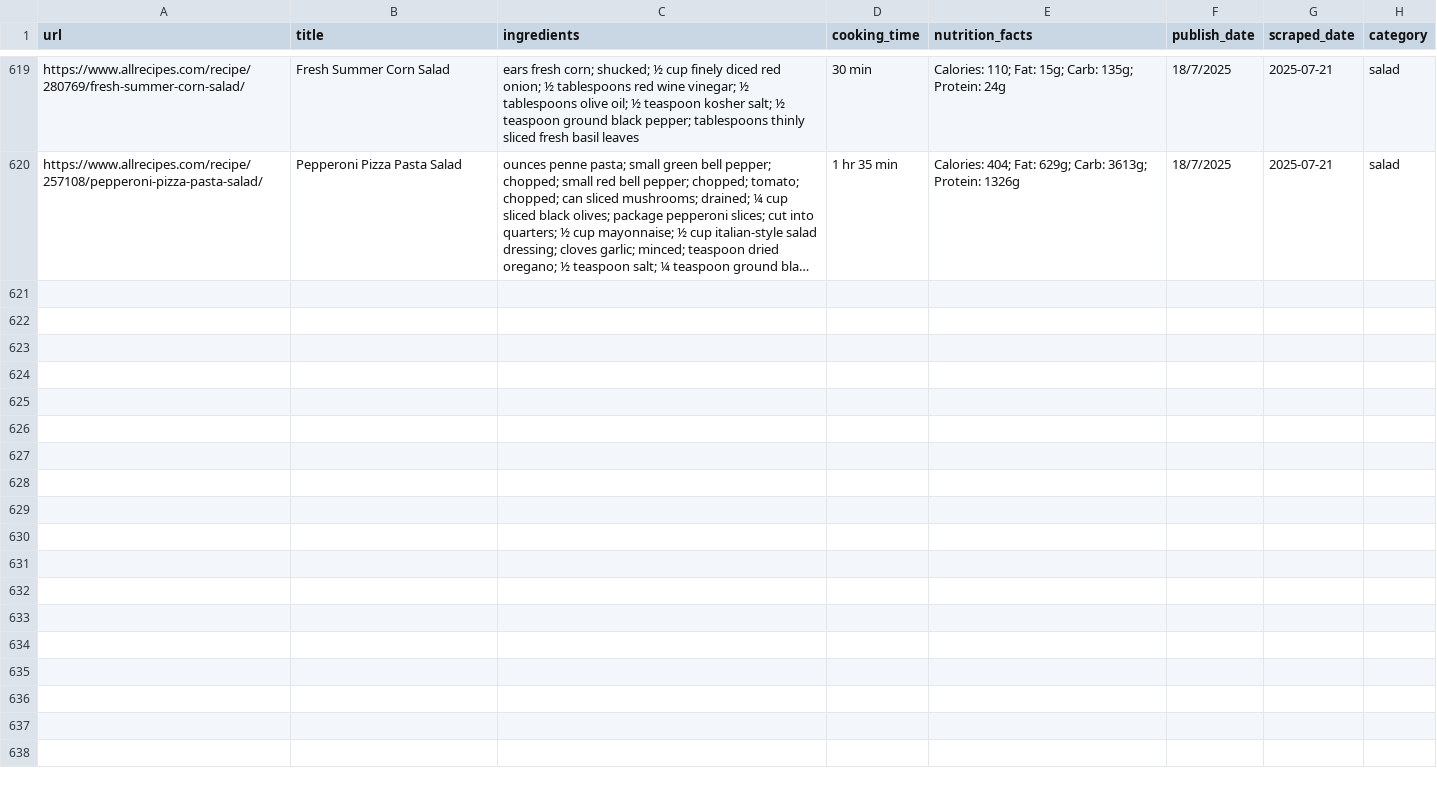
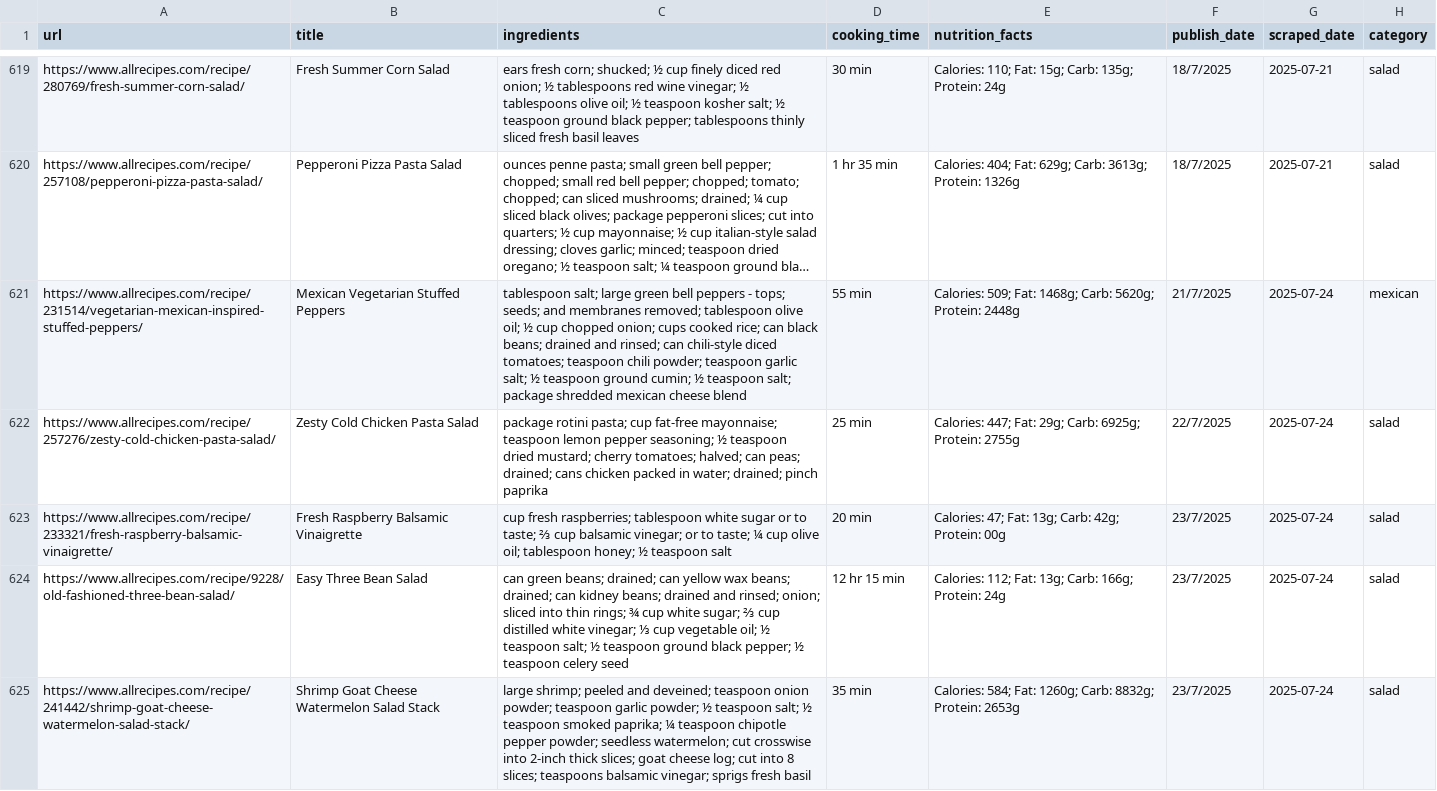
Before and after one commit to Dania909/DS_WebScraping, a CSV file: allrecipes_limited_categories.csv, drawn as a sheet; only a part is shown, gaps mark what is left out; long unchanged cells end in …; the diff names each change by its address in the sheet, - before the commit and + after, or states it on an @@ line.

```diff
--- a/allrecipes_limited_categories.csv
+++ b/allrecipes_limited_categories.csv
+row 621: https://www.allrecipes.com/recipe/231514/vegetarian-mexican-inspired-stuffed-peppers/ | Mexican Vegetarian Stuffed Peppers | tablespoon salt; large green bell peppers - tops; seeds; and membranes removed; tablespoon olive oil; ½ cup chopped onion; cups cooked rice; can black beans; drained and rinsed; can chili-style diced tomatoes; teaspoon chili powder; teaspoon garlic salt; ½ teaspoon ground cumin; ½ teaspoon salt; package shredded mexican cheese blend | 55 min | Calories: 509; Fat: 1468g; Carb: 5620g; Protein: 2448g | 21/7/2025 | 2025-07-24 | mexican
+row 622: https://www.allrecipes.com/recipe/257276/zesty-cold-chicken-pasta-salad/ | Zesty Cold Chicken Pasta Salad | package rotini pasta; cup fat-free mayonnaise; teaspoon lemon pepper seasoning; ½ teaspoon dried mustard; cherry tomatoes; halved; can peas; drained; cans chicken packed in water; drained; pinch paprika | 25 min | Calories: 447; Fat: 29g; Carb: 6925g; Protein: 2755g | 22/7/2025 | 2025-07-24 | salad
+row 623: https://www.allrecipes.com/recipe/233321/fresh-raspberry-balsamic-vinaigrette/ | Fresh Raspberry Balsamic Vinaigrette | cup fresh raspberries; tablespoon white sugar or to taste; ⅔ cup balsamic vinegar; or to taste; ¼ cup olive oil; tablespoon honey; ½ teaspoon salt | 20 min | Calories: 47; Fat: 13g; Carb: 42g; Protein: 00g | 23/7/2025 | 2025-07-24 | salad
+row 624: https://www.allrecipes.com/recipe/9228/old-fashioned-three-bean-salad/ | Easy Three Bean Salad | can green beans; drained; can yellow wax beans; drained; can kidney beans; drained and rinsed; onion; sliced into thin rings; ¾ cup white sugar; ⅔ cup distilled white vinegar; ⅓ cup vegetable oil; ½ teaspoon salt; ½ teaspoon ground black pepper; ½ teaspoon celery seed | 12 hr 15 min | Calories: 112; Fat: 13g; Carb: 166g; Protein: 24g | 23/7/2025 | 2025-07-24 | salad
+row 625: https://www.allrecipes.com/recipe/241442/shrimp-goat-cheese-watermelon-salad-stack/ | Shrimp Goat Cheese Watermelon Salad Stack | large shrimp; peeled and deveined; teaspoon onion powder; teaspoon garlic powder; ½ teaspoon salt; ½ teaspoon smoked paprika; ¼ teaspoon chipotle pepper powder; seedless watermelon; cut crosswise into 2-inch thick slices; goat cheese log; cut into 8 slices; teaspoons balsamic vinegar; sprigs fresh basil | 35 min | Calories: 584; Fat: 1260g; Carb: 8832g; Protein: 2653g | 23/7/2025 | 2025-07-24 | salad
```
Also changed, not shown: combined_cleaned.csv, recipetineats_limited_categories.csv.
